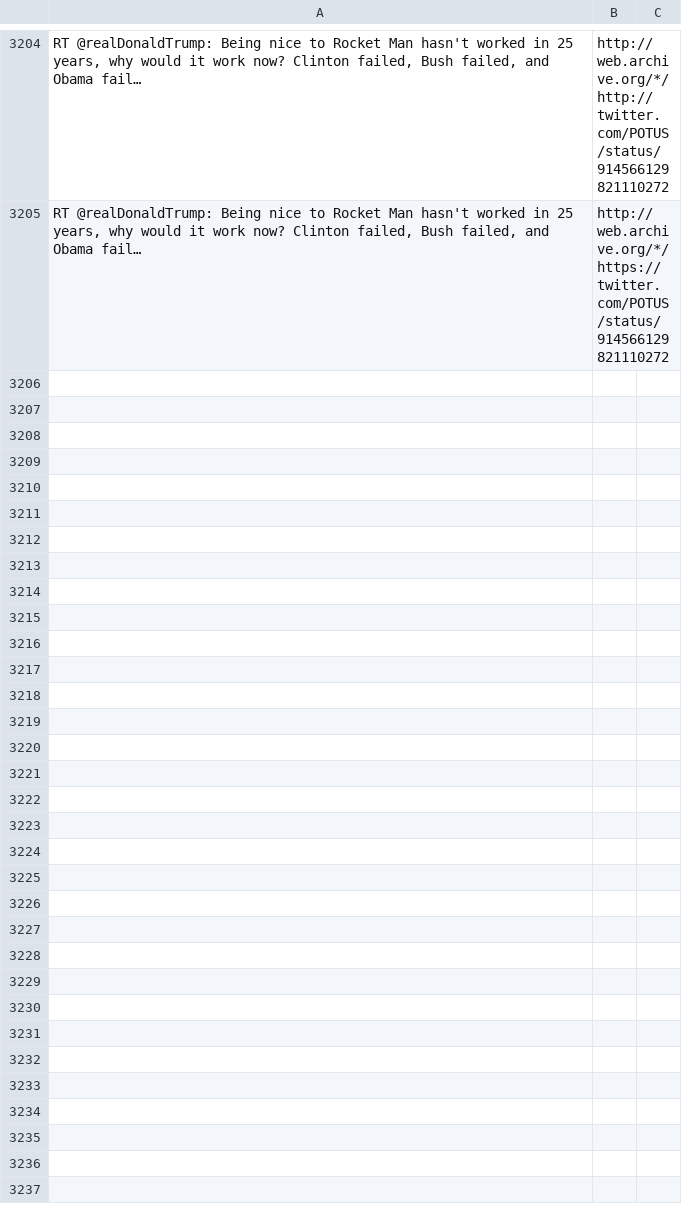
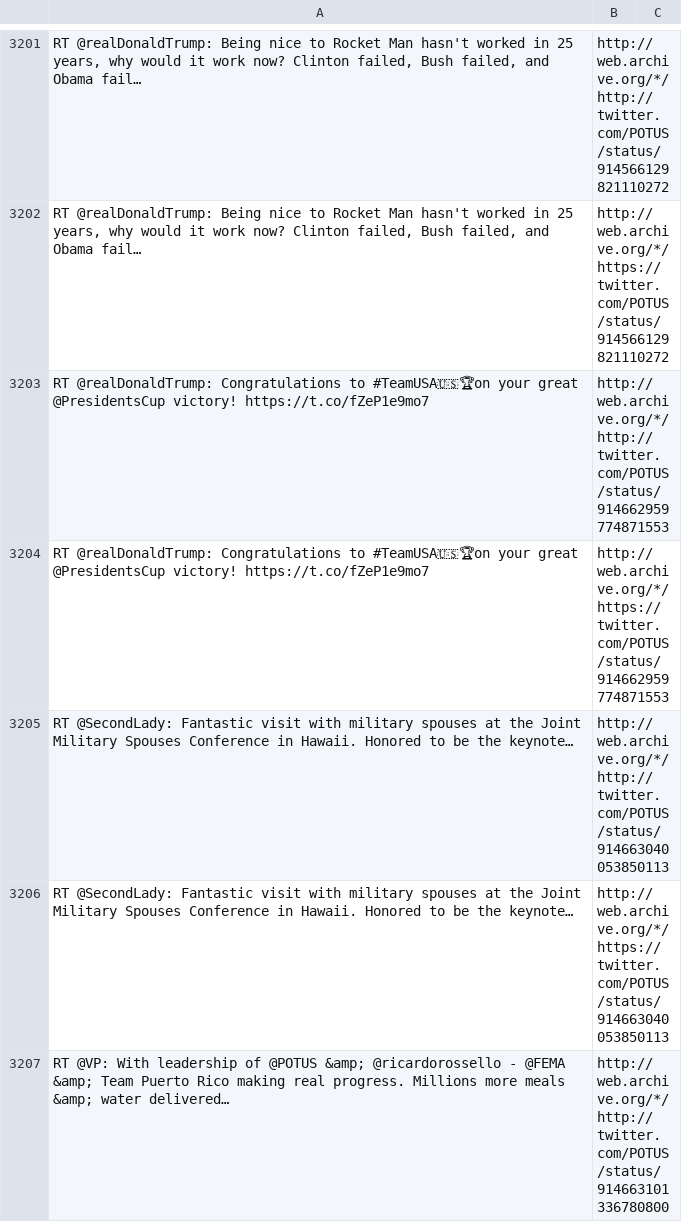
Before and after one commit to patrick-brian-mooney/archive-junta, a CSV file: data/archive_POTUS.csv, drawn as a sheet; only a part is shown, gaps mark what is left out; the diff covers the shown part only; the diff names each change by its address in the sheet, - before the commit and + after, or states it on an @@ line.

```diff
--- a/data/archive_POTUS.csv
+++ b/data/archive_POTUS.csv
+row 3203: RT @realDonaldTrump: Congratulations to #TeamUSA🇺🇸🏆on your great @PresidentsCup victory! https://t.co/fZeP1e9mo7 | http://web.archive.org/*/http://twitter.com/POTUS/status/914662959774871553
+row 3204: RT @realDonaldTrump: Congratulations to #TeamUSA🇺🇸🏆on your great @PresidentsCup victory! https://t.co/fZeP1e9mo7 | http://web.archive.org/*/https://twitter.com/POTUS/status/914662959774871553
+row 3205: RT @SecondLady: Fantastic visit with military spouses at the Joint Military Spouses Conference in Hawaii. Honored to be the keynote… | http://web.archive.org/*/http://twitter.com/POTUS/status/914663040053850113
+row 3206: RT @SecondLady: Fantastic visit with military spouses at the Joint Military Spouses Conference in Hawaii. Honored to be the keynote… | http://web.archive.org/*/https://twitter.com/POTUS/status/914663040053850113
+row 3207: RT @VP: With leadership of @POTUS &amp; @ricardorossello - @FEMA &amp; Team Puerto Rico making real progress. Millions more meals &amp; water delivered… | http://web.archive.org/*/http://twitter.com/POTUS/status/914663101336780800
```
Also changed, not shown: 13 added rows, 3 removed rows and 1 edited cell elsewhere in this file, data/archive_JessicaDitto45.csv, data/archive_PressSec.csv, 20 other files.
